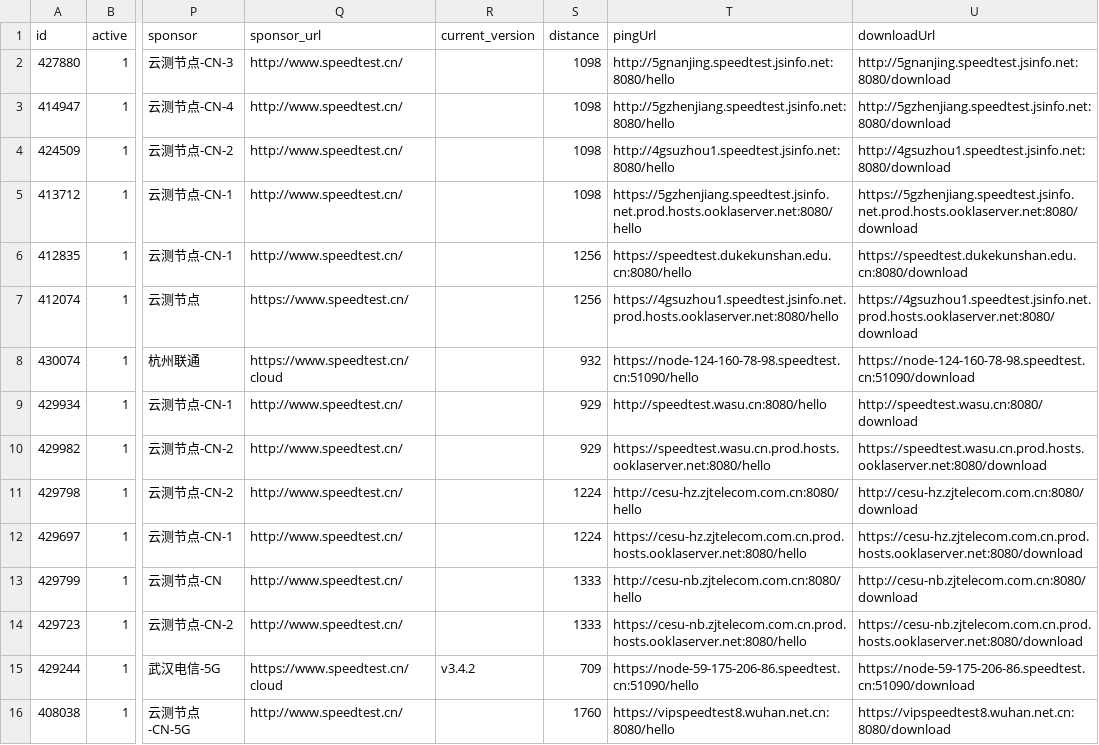
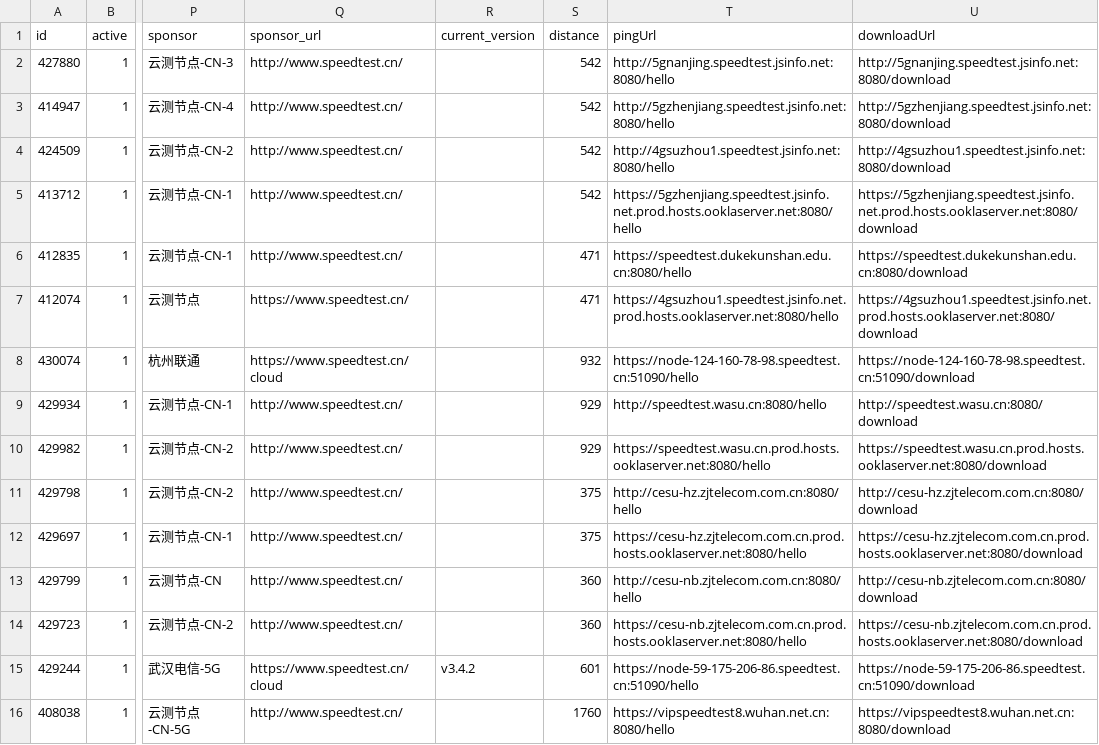
Before and after one commit to spiritLHLS/speedtest.cn-CN-ID, a CSV file: CN.csv, drawn as a sheet; only a part is shown, gaps mark what is left out; the diff covers the shown part only; the diff names each change by its address in the sheet, - before the commit and + after, or states it on an @@ line.

```diff
--- a/CN.csv
+++ b/CN.csv
-S2:S5 (distance): 1098
+S2:S5 (distance): 542
-S6:S7 (distance): 1256
+S6:S7 (distance): 471
-S11:S12 (distance): 1224
+S11:S12 (distance): 375
-S13:S14 (distance): 1333
+S13:S14 (distance): 360
-S15 (distance): 709
+S15 (distance): 601
```
Also changed, not shown: 20 edited cells elsewhere in this file, mobile.csv, telecom.csv, 1 other file.
